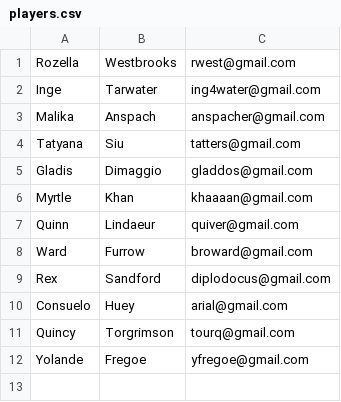
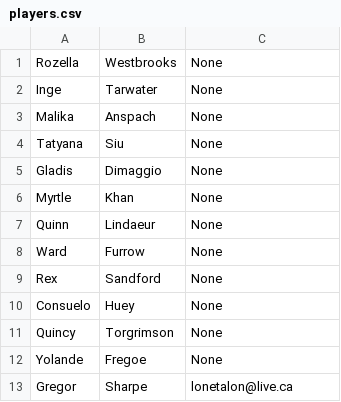
Before and after one commit to Xairos/Secret-Santa-Bot, a CSV file: players.csv, drawn as a sheet.

```diff
--- a/players.csv
+++ b/players.csv
@@ -1,12 +1,13 @@
-Rozella,Westbrooks,rwest@gmail.com
-Inge,Tarwater,ing4water@gmail.com
-Malika,Anspach,anspacher@gmail.com
-Tatyana,Siu,tatters@gmail.com
-Gladis,Dimaggio,gladdos@gmail.com
-Myrtle,Khan,khaaaan@gmail.com
-Quinn,Lindaeur,quiver@gmail.com
-Ward,Furrow,broward@gmail.com
-Rex,Sandford,diplodocus@gmail.com
-Consuelo,Huey,arial@gmail.com
-Quincy,Torgrimson,tourq@gmail.com
-Yolande,Fregoe,yfregoe@gmail.com
+Rozella,Westbrooks,None
+Inge,Tarwater,None
+Malika,Anspach,None
+Tatyana,Siu,None
+Gladis,Dimaggio,None
+Myrtle,Khan,None
+Quinn,Lindaeur,None
+Ward,Furrow,None
+Rex,Sandford,None
+Consuelo,Huey,None
+Quincy,Torgrimson,None
+Yolande,Fregoe,None
+Gregor,Sharpe,lonetalon@live.ca
```
Also changed, not shown: 3 other files.
